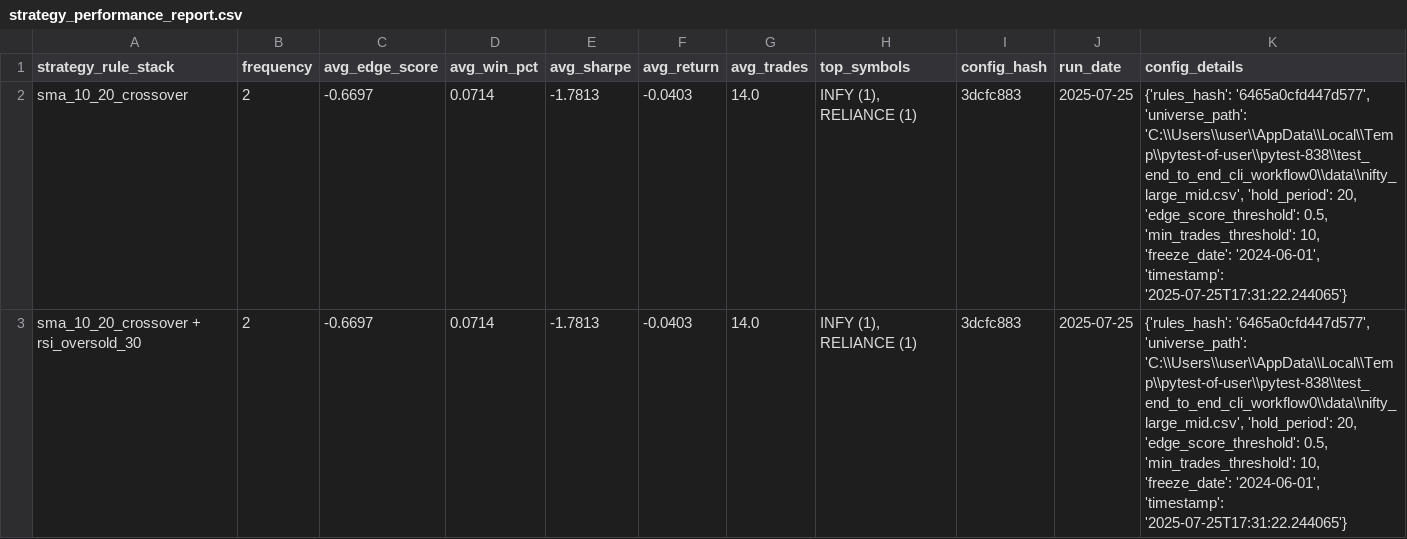
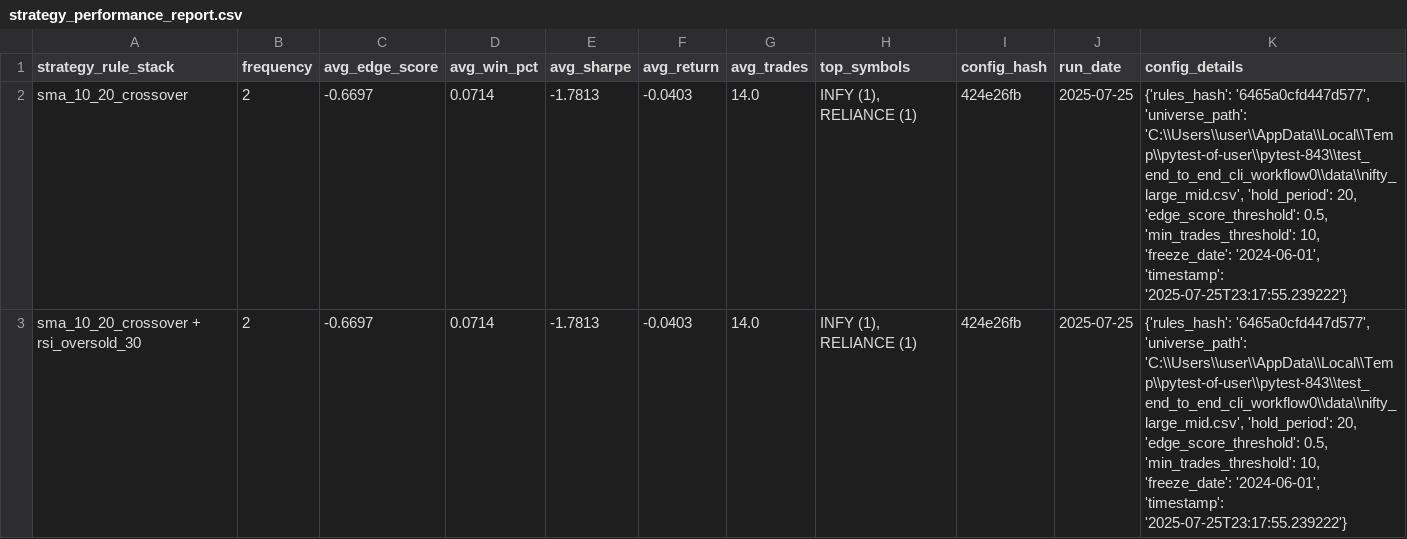
Before and after one commit to vijayanajay/stock_rule_based, a CSV file: strategy_performance_report.csv, drawn as a sheet.

```diff
--- a/strategy_performance_report.csv
+++ b/strategy_performance_report.csv
@@ -1,3 +1,3 @@
 strategy_rule_stack,frequency,avg_edge_score,avg_win_pct,avg_sharpe,avg_return,avg_trades,top_symbols,config_hash,run_date,config_details
-"sma_10_20_crossover",2,-0.6697,0.0714,-1.7813,-0.0403,14.0,"INFY (1), RELIANCE (1)","3dcfc883","2025-07-25","{'rules_hash': '6465a0cfd447d577', 'universe_path': 'C:\\Users\\user\\AppData\\Local\\Temp\\pytest-of-user\\pytest-838\\test_end_to_end_cli_workflow0\\data\\nifty_large_mid.csv', 'hold_period': 20, 'edge_score_threshold': 0.5, 'min_trades_threshold': 10, 'freeze_date': '2024-06-01', 'timestamp': '2025-07-25T17:31:22.244065'}"
-"sma_10_20_crossover + rsi_oversold_30",2,-0.6697,0.0714,-1.7813,-0.0403,14.0,"INFY (1), RELIANCE (1)","3dcfc883","2025-07-25","{'rules_hash': '6465a0cfd447d577', 'universe_path': 'C:\\Users\\user\\AppData\\Local\\Temp\\pytest-of-user\\pytest-838\\test_end_to_end_cli_workflow0\\data\\nifty_large_mid.csv', 'hold_period': 20, 'edge_score_threshold': 0.5, 'min_trades_threshold': 10, 'freeze_date': '2024-06-01', 'timestamp': '2025-07-25T17:31:22.244065'}"
+"sma_10_20_crossover",2,-0.6697,0.0714,-1.7813,-0.0403,14.0,"INFY (1), RELIANCE (1)","424e26fb","2025-07-25","{'rules_hash': '6465a0cfd447d577', 'universe_path': 'C:\\Users\\user\\AppData\\Local\\Temp\\pytest-of-user\\pytest-843\\test_end_to_end_cli_workflow0\\data\\nifty_large_mid.csv', 'hold_period': 20, 'edge_score_threshold': 0.5, 'min_trades_threshold': 10, 'freeze_date': '2024-06-01', 'timestamp': '2025-07-25T23:17:55.239222'}"
+"sma_10_20_crossover + rsi_oversold_30",2,-0.6697,0.0714,-1.7813,-0.0403,14.0,"INFY (1), RELIANCE (1)","424e26fb","2025-07-25","{'rules_hash': '6465a0cfd447d577', 'universe_path': 'C:\\Users\\user\\AppData\\Local\\Temp\\pytest-of-user\\pytest-843\\test_end_to_end_cli_workflow0\\data\\nifty_large_mid.csv', 'hold_period': 20, 'edge_score_threshold': 0.5, 'min_trades_threshold': 10, 'freeze_date': '2024-06-01', 'timestamp': '2025-07-25T23:17:55.239222'}"
```
Also changed, not shown: 8 other files.
